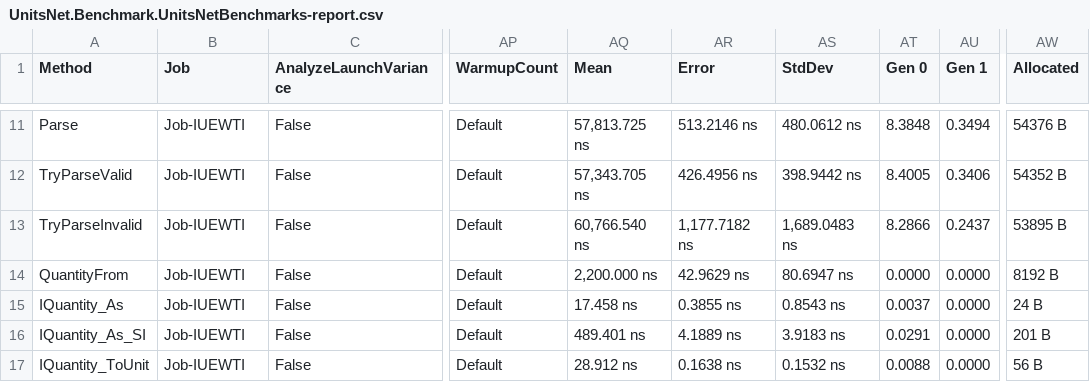
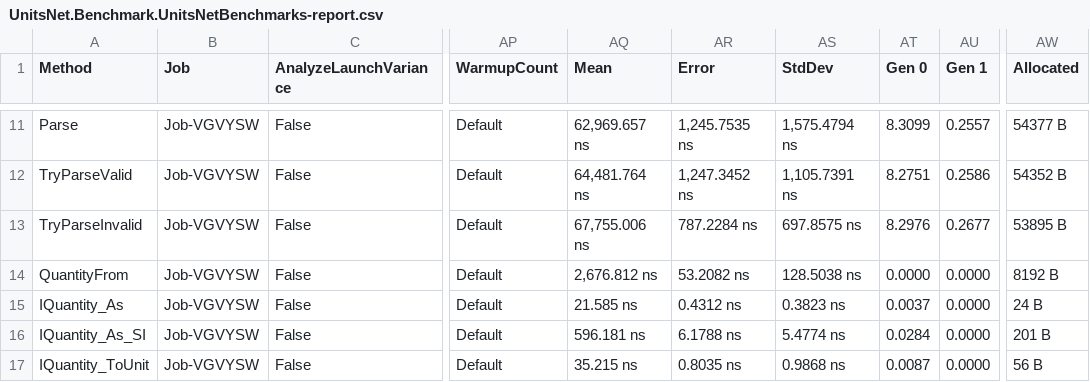
Before and after one commit to angularsen/UnitsNet, a CSV file: benchmarks/net472/results/UnitsNet.Benchmark.UnitsNetBenchmarks-report.csv, drawn as a sheet; only a part is shown, gaps mark what is left out; the diff covers the shown part only; the diff names each change by its address in the sheet, - before the commit and + after, or states it on an @@ line.

```diff
--- a/benchmarks/net472/results/UnitsNet.Benchmark.UnitsNetBenchmarks-report.csv
+++ b/benchmarks/net472/results/UnitsNet.Benchmark.UnitsNetBenchmarks-report.csv
-B11:B17 (Job): Job-IUEWTI
+B11:B17 (Job): Job-VGVYSW
-AQ11 (Mean): 57,813.725 ns
+AQ11 (Mean): 62,969.657 ns
-AR11 (Error): 513.2146 ns
+AR11 (Error): 1,245.7535 ns
-AS11 (StdDev): 480.0612 ns
+AS11 (StdDev): 1,575.4794 ns
-AT11 (Gen 0): 8.3848
+AT11 (Gen 0): 8.3099
-AU11 (Gen 1): 0.3494
+AU11 (Gen 1): 0.2557
-AW11 (Allocated): 54376 B
+AW11 (Allocated): 54377 B
-AQ12 (Mean): 57,343.705 ns
+AQ12 (Mean): 64,481.764 ns
-AR12 (Error): 426.4956 ns
+AR12 (Error): 1,247.3452 ns
-AS12 (StdDev): 398.9442 ns
+AS12 (StdDev): 1,105.7391 ns
-AT12 (Gen 0): 8.4005
+AT12 (Gen 0): 8.2751
-AU12 (Gen 1): 0.3406
+AU12 (Gen 1): 0.2586
-AQ13 (Mean): 60,766.540 ns
+AQ13 (Mean): 67,755.006 ns
-AR13 (Error): 1,177.7182 ns
+AR13 (Error): 787.2284 ns
-AS13 (StdDev): 1,689.0483 ns
+AS13 (StdDev): 697.8575 ns
-AT13 (Gen 0): 8.2866
+AT13 (Gen 0): 8.2976
-AU13 (Gen 1): 0.2437
+AU13 (Gen 1): 0.2677
-AQ14 (Mean): 2,200.000 ns
+AQ14 (Mean): 2,676.812 ns
-AR14 (Error): 42.9629 ns
+AR14 (Error): 53.2082 ns
-AS14 (StdDev): 80.6947 ns
+AS14 (StdDev): 128.5038 ns
-AQ15 (Mean): 17.458 ns
+AQ15 (Mean): 21.585 ns
-AR15 (Error): 0.3855 ns
+AR15 (Error): 0.4312 ns
-AS15 (StdDev): 0.8543 ns
+AS15 (StdDev): 0.3823 ns
-AQ16 (Mean): 489.401 ns
+AQ16 (Mean): 596.181 ns
-AR16 (Error): 4.1889 ns
+AR16 (Error): 6.1788 ns
-AS16 (StdDev): 3.9183 ns
+AS16 (StdDev): 5.4774 ns
-AT16 (Gen 0): 0.0291
+AT16 (Gen 0): 0.0284
-AQ17 (Mean): 28.912 ns
+AQ17 (Mean): 35.215 ns
-AR17 (Error): 0.1638 ns
+AR17 (Error): 0.8035 ns
-AS17 (StdDev): 0.1532 ns
+AS17 (StdDev): 0.9868 ns
-AT17 (Gen 0): 0.0088
+AT17 (Gen 0): 0.0087
```
Also changed, not shown: 45 edited cells elsewhere in this file, 5 other files.
